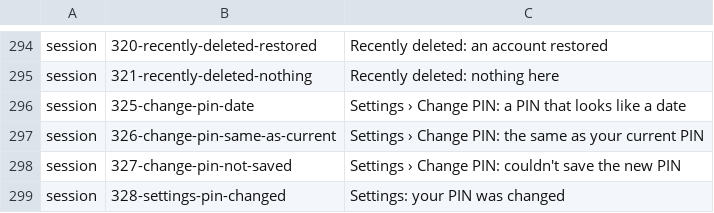
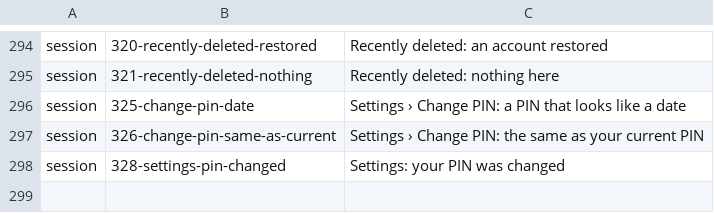
Before and after one commit to DilshodbekMX/PasswordVault, a TSV file: tools/emu/checks/6-pictures-names.tsv, drawn as a sheet; only a part is shown, gaps mark what is left out.

Commit message:
Owner's picture set: part extra changes the PIN without a forced failing write
With fail-next-write armed the confirmation did not end on "Couldn't save
the new PIN" with Retry (English run: the screen showed a line with "Use
master password" and "Later"); the part now pictures the date and the
current PIN refused and "Your PIN was changed.".

```diff
--- a/tools/emu/checks/6-pictures-names.tsv
+++ b/tools/emu/checks/6-pictures-names.tsv
@@ -297,3 +297,2 @@ session	325-change-pin-date	Settings › Change PIN: a PIN that looks like a dat
 session	326-change-pin-same-as-current	Settings › Change PIN: the same as your current PIN
-session	327-change-pin-not-saved	Settings › Change PIN: couldn't save the new PIN
 session	328-settings-pin-changed	Settings: your PIN was changed
```
Also changed, not shown: 1 other file.
